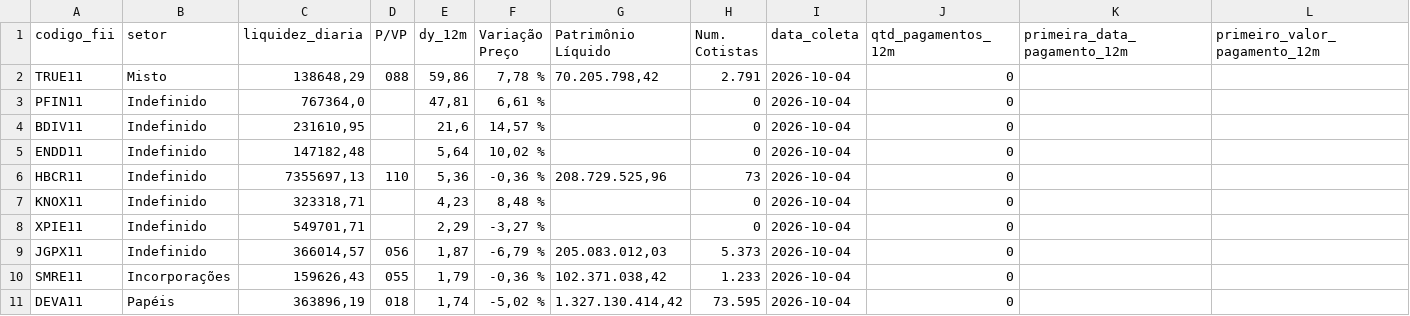
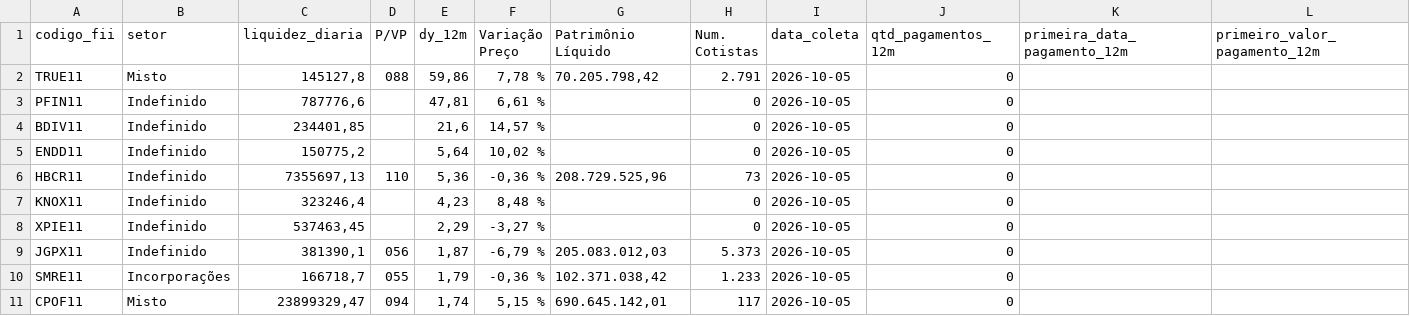
Before and after one commit to VBGVictor/CVM-FII-Data, a CSV file: output/dados_projeto/top10_dividendos_fii_com_pagamentos.csv, drawn as a sheet; only a part is shown; removed rows and columns are numbered as before the commit, all else as after; rows hold the shown columns only; the diff names each change by its address in the sheet, - before the commit and + after, or states it on an @@ line.

```diff
--- a/output/dados_projeto/top10_dividendos_fii_com_pagamentos.csv
+++ b/output/dados_projeto/top10_dividendos_fii_com_pagamentos.csv
-C2 (liquidez_diaria): 138648,29
+C2 (liquidez_diaria): 145127,8
-I2:I10 (data_coleta): 2026-10-04
+I2:I10 (data_coleta): 2026-10-05
-C3 (liquidez_diaria): 767364,0
+C3 (liquidez_diaria): 787776,6
-C4 (liquidez_diaria): 231610,95
+C4 (liquidez_diaria): 234401,85
-C5 (liquidez_diaria): 147182,48
+C5 (liquidez_diaria): 150775,2
-C7 (liquidez_diaria): 323318,71
+C7 (liquidez_diaria): 323246,4
-C8 (liquidez_diaria): 549701,71
+C8 (liquidez_diaria): 537463,45
-C9 (liquidez_diaria): 366014,57
+C9 (liquidez_diaria): 381390,1
-C10 (liquidez_diaria): 159626,43
+C10 (liquidez_diaria): 166718,7
-row 11: DEVA11 | Papéis | 363896,19 | 018 | 1,74 | -5,02 % | 1.327.130.414,42 | 73.595 | 2026-10-04 | 0
+row 11: CPOF11 | Misto | 23899329,47 | 094 | 1,74 | 5,15 % | 690.645.142,01 | 117 | 2026-10-05 | 0
```
